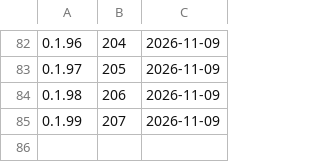
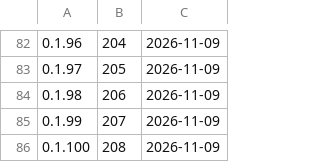
Before and after one commit to d2ntr5/karya-releases, a TSV file: builds.tsv, drawn as a sheet; only a part is shown, gaps mark what is left out.

```diff
--- a/builds.tsv
+++ b/builds.tsv
@@ -85 +85,2 @@
 0.1.99	207	2026-11-09
+0.1.100	208	2026-11-09
```
Also changed, not shown: 3 other files.
